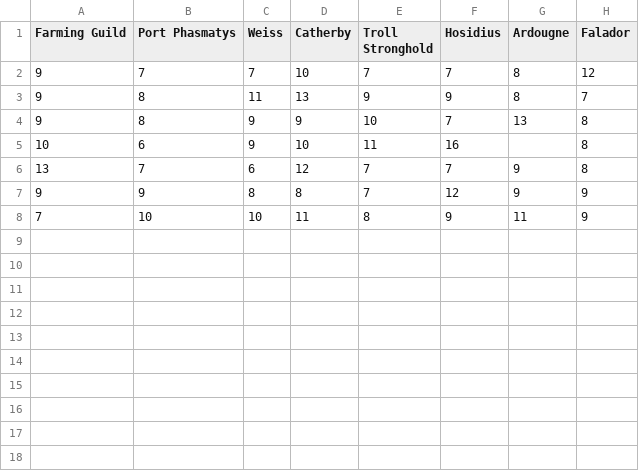
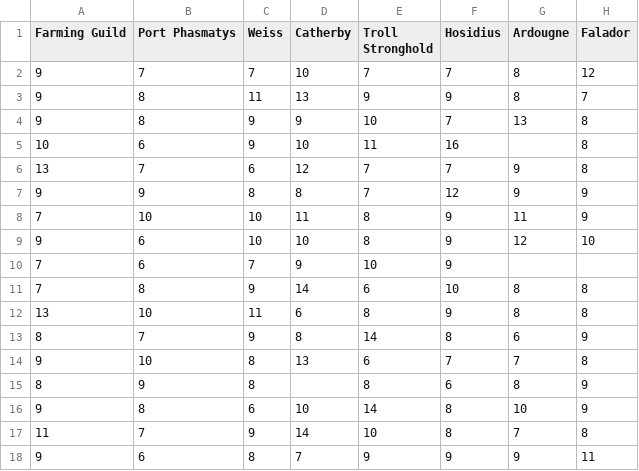
Before and after one commit to HStuklis/my-projects, a CSV file: Herb-Runs/data.csv, drawn as a sheet; the diff names each change by its address in the sheet, - before the commit and + after, or states it on an @@ line.

Commit message:
Adding more collected data to data.csv

```diff
--- a/Herb-Runs/data.csv
+++ b/Herb-Runs/data.csv
+row 9: 9 | 6 | 10 | 10 | 8 | 9 | 12 | 10
+row 10: 7 | 6 | 7 | 9 | 10 | 9
+row 11: 7 | 8 | 9 | 14 | 6 | 10 | 8 | 8
+row 12: 13 | 10 | 11 | 6 | 8 | 9 | 8 | 8
+row 13: 8 | 7 | 9 | 8 | 14 | 8 | 6 | 9
+row 14: 9 | 10 | 8 | 13 | 6 | 7 | 7 | 8
+row 15: 8 | 9 | 8 |  | 8 | 6 | 8 | 9
+row 16: 9 | 8 | 6 | 10 | 14 | 8 | 10 | 9
+row 17: 11 | 7 | 9 | 14 | 10 | 8 | 7 | 8
+row 18: 9 | 6 | 8 | 7 | 9 | 9 | 9 | 11
```
